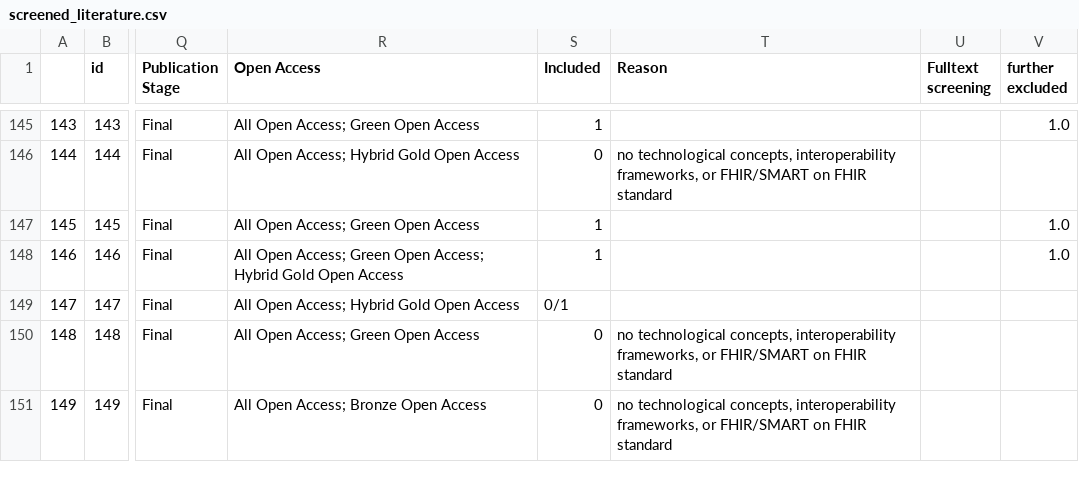
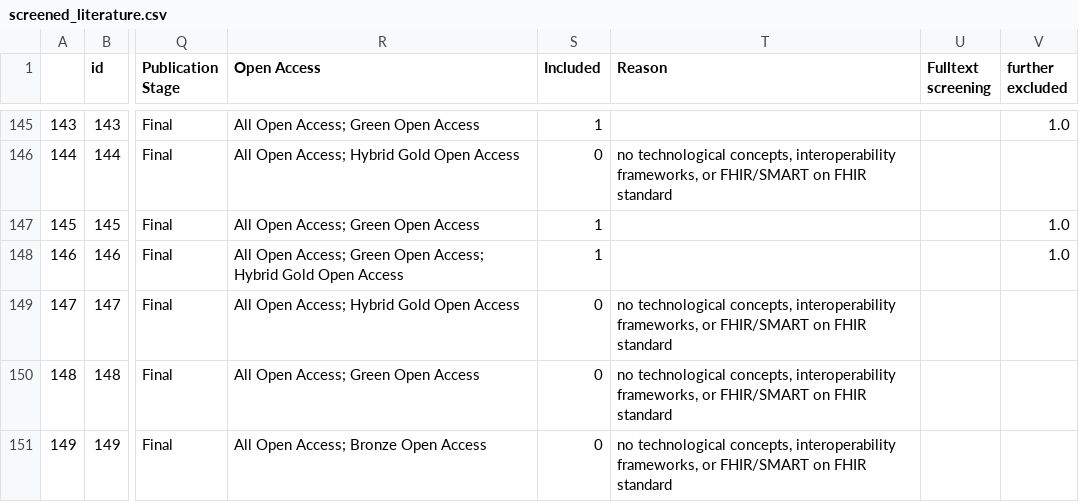
Before and after one commit to hoffmka/smart-on-fhir-literature-analysis, a CSV file: results/screened_literature.csv, drawn as a sheet; only a part is shown, gaps mark what is left out; the diff covers the shown part only; the diff names each change by its address in the sheet, - before the commit and + after, or states it on an @@ line.

```diff
--- a/results/screened_literature.csv
+++ b/results/screened_literature.csv
-S149 (Included): 0/1
+S149 (Included): 0
-T149 (Reason): (empty)
+T149 (Reason): no technological concepts, interoperability frameworks, or FHIR/SMART on FHIR standard
```
Also changed, not shown: 97 edited cells elsewhere in this file, 10 other files.
